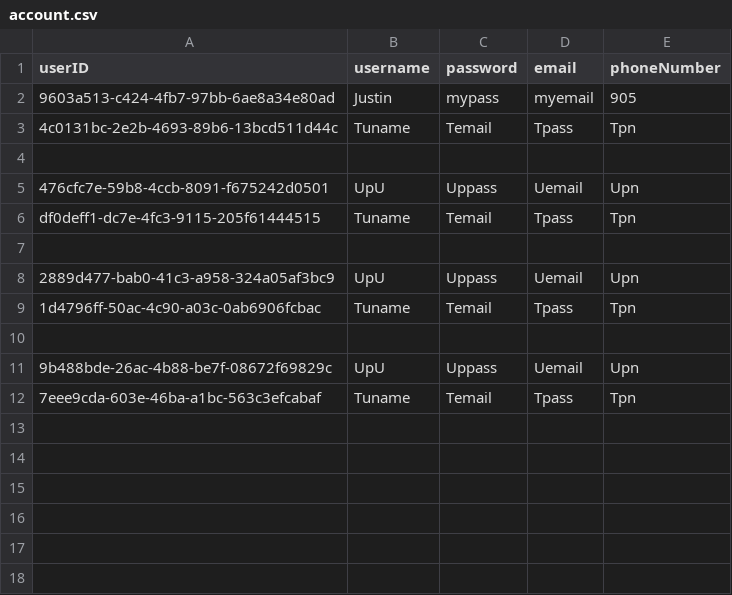
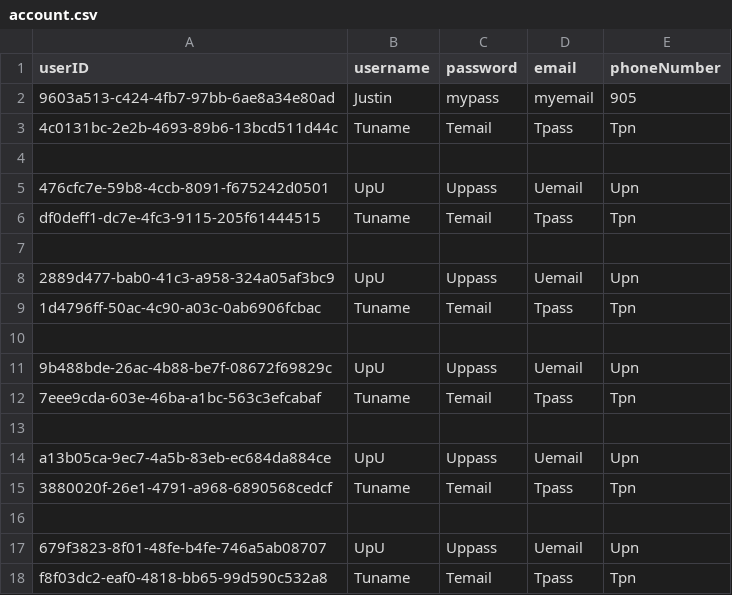
Before and after one commit to yashpatolia/nutrify, a CSV file: code/app/src/main/java/com/example/nutrify/account/account.csv, drawn as a sheet.

```diff
--- a/code/app/src/main/java/com/example/nutrify/account/account.csv
+++ b/code/app/src/main/java/com/example/nutrify/account/account.csv
@@ -12 +12,7 @@ df0deff1-dc7e-4fc3-9115-205f61444515,Tuname,Temail,Tpass,Tpn
 7eee9cda-603e-46ba-a1bc-563c3efcabaf,Tuname,Temail,Tpass,Tpn
+
+a13b05ca-9ec7-4a5b-83eb-ec684da884ce,UpU,Uppass,Uemail,Upn
+3880020f-26e1-4791-a968-6890568cedcf,Tuname,Temail,Tpass,Tpn
+
+679f3823-8f01-48fe-b4fe-746a5ab08707,UpU,Uppass,Uemail,Upn
+f8f03dc2-eaf0-4818-bb65-99d590c532a8,Tuname,Temail,Tpass,Tpn
```
Also changed, not shown: 8 other files.
